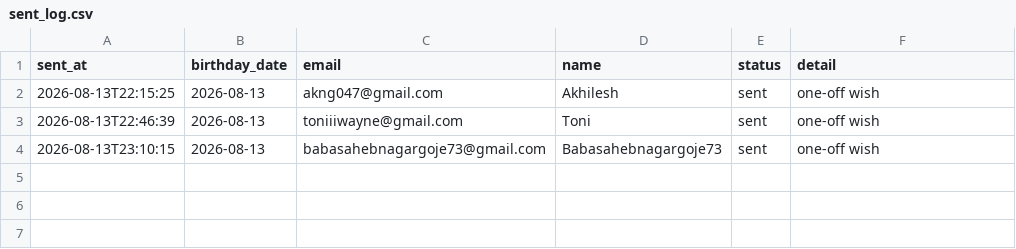
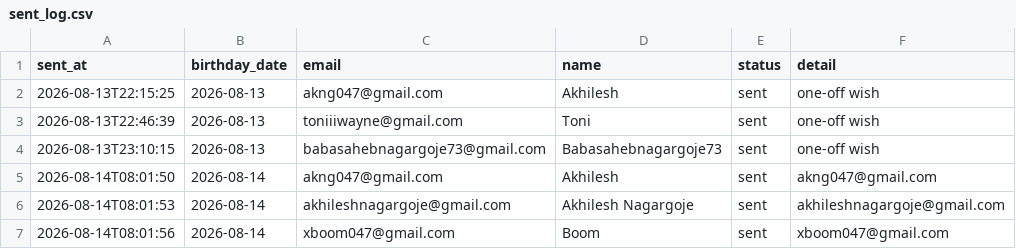
Before and after one commit to AkhileshNagargoje/birthday-email-system, a CSV file: logs/sent_log.csv, drawn as a sheet; the diff names each change by its address in the sheet, - before the commit and + after, or states it on an @@ line.

```diff
--- a/logs/sent_log.csv
+++ b/logs/sent_log.csv
+row 5: 2026-08-14T08:01:50 | 2026-08-14 | akng047@gmail.com | Akhilesh | sent | akng047@gmail.com
+row 6: 2026-08-14T08:01:53 | 2026-08-14 | akhileshnagargoje@gmail.com | Akhilesh Nagargoje | sent | akhileshnagargoje@gmail.com
+row 7: 2026-08-14T08:01:56 | 2026-08-14 | xboom047@gmail.com | Boom | sent | xboom047@gmail.com
```
Also changed, not shown: 1 other file.
